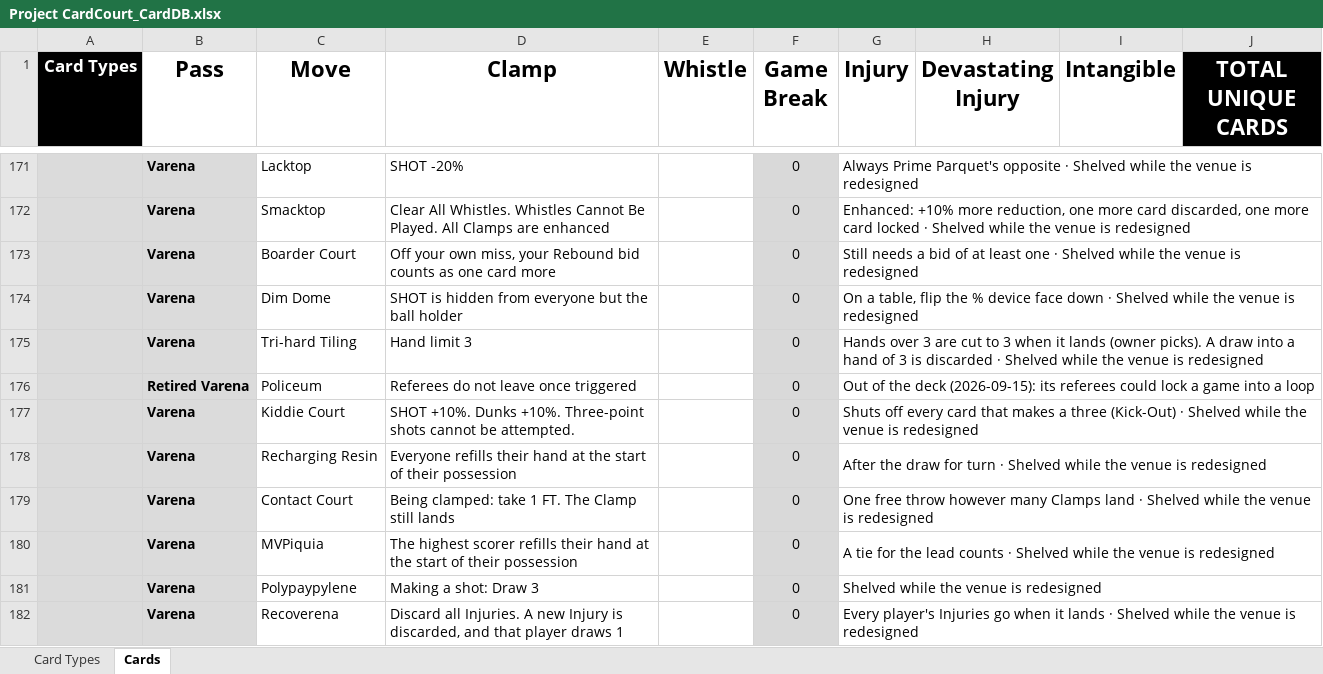
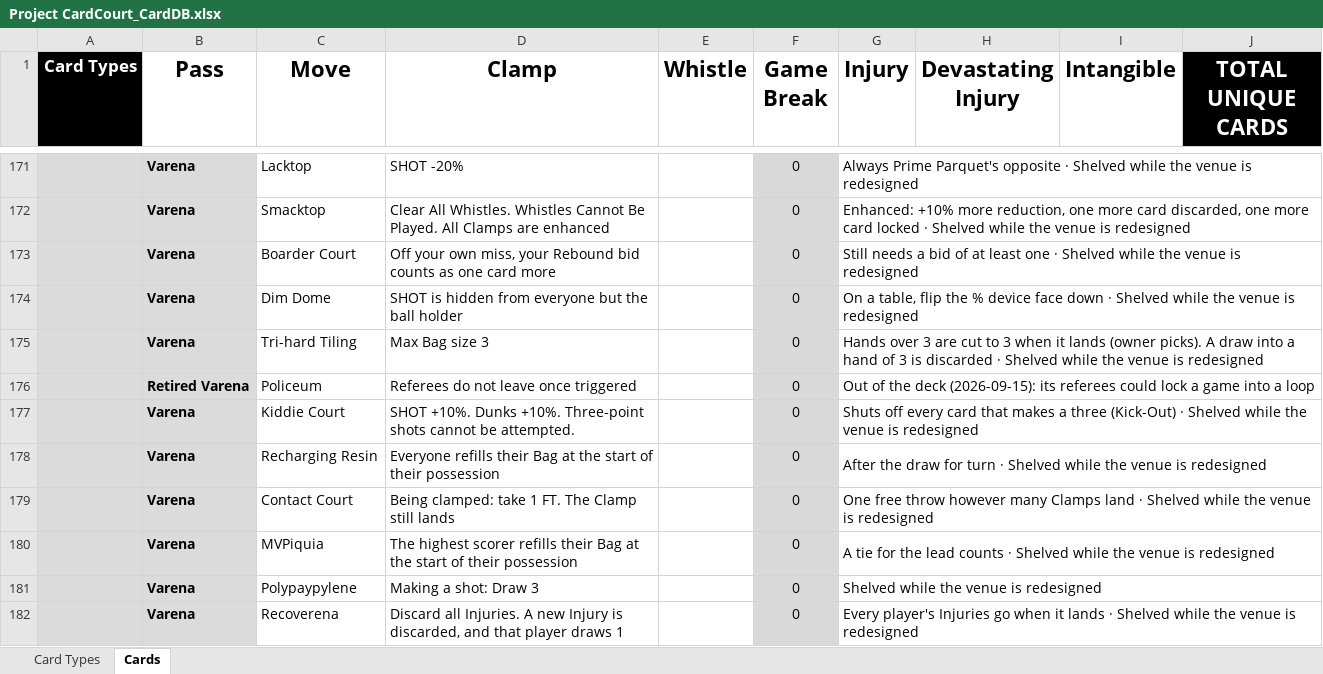
Before and after one commit to SorseC0de/Project_CardCourt, an Excel workbook: Project CardCourt_CardDB.xlsx, sheet Cards, drawn as a sheet; only a part is shown, gaps mark what is left out; values as stored, in another font and other column widths than the file's, no borders; the diff covers the shown part only; the diff names each change by its address in the sheet, - before the commit and + after, or states it on an @@ line.

```diff
--- a/Project CardCourt_CardDB.xlsx (sheet Cards)
+++ b/Project CardCourt_CardDB.xlsx (sheet Cards)
-D175 (Clamp): Hand limit 3
+D175 (Clamp): Max Bag size 3
-D178 (Clamp): …refills their hand at the…
+D178 (Clamp): …refills their Bag at the…
-D180 (Clamp): …refills their hand at the…
+D180 (Clamp): …refills their Bag at the…
```
Also changed, not shown: 32 edited cells elsewhere in this sheet, sheet Card Types, 13 other files.
